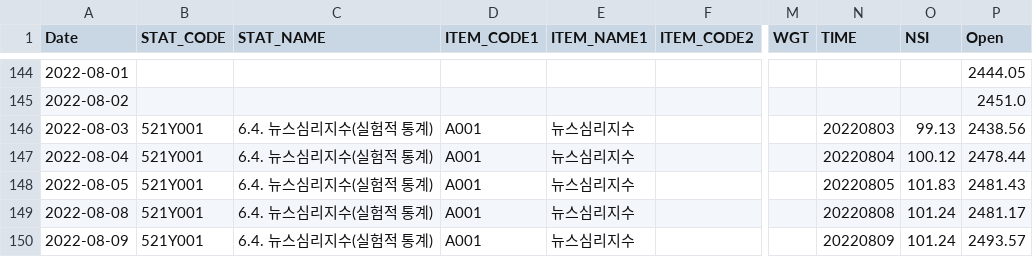
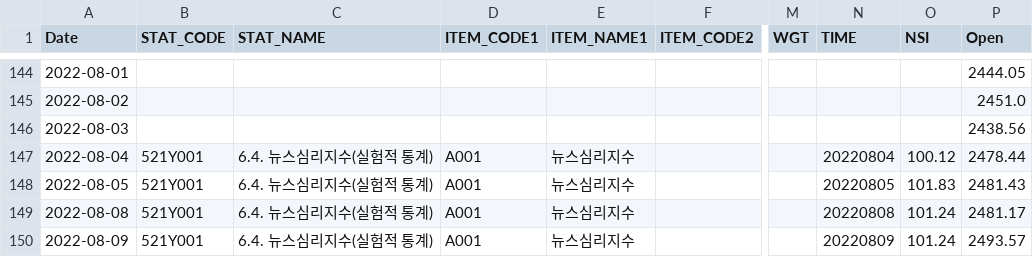
Before and after one commit to gabrielwithappy/gabrielwithappy.github.io, a CSV file: website/dashboard_blog/posts/nsi/result_korea_NSI.csv, drawn as a sheet; only a part is shown, gaps mark what is left out; the diff names each change by its address in the sheet, - before the commit and + after, or states it on an @@ line.

Commit message:
update data

```diff
--- a/website/dashboard_blog/posts/nsi/result_korea_NSI.csv
+++ b/website/dashboard_blog/posts/nsi/result_korea_NSI.csv
-B146 (STAT_CODE): 521Y001
+B146 (STAT_CODE): (empty)
-C146 (STAT_NAME): 6.4. 뉴스심리지수(실험적 통계)
+C146 (STAT_NAME): (empty)
-D146 (ITEM_CODE1): A001
+D146 (ITEM_CODE1): (empty)
-E146 (ITEM_NAME1): 뉴스심리지수
+E146 (ITEM_NAME1): (empty)
-N146 (TIME): 20220803
+N146 (TIME): (empty)
-O146 (NSI): 99.13
+O146 (NSI): (empty)
```
Also changed, not shown: 1 other file.
